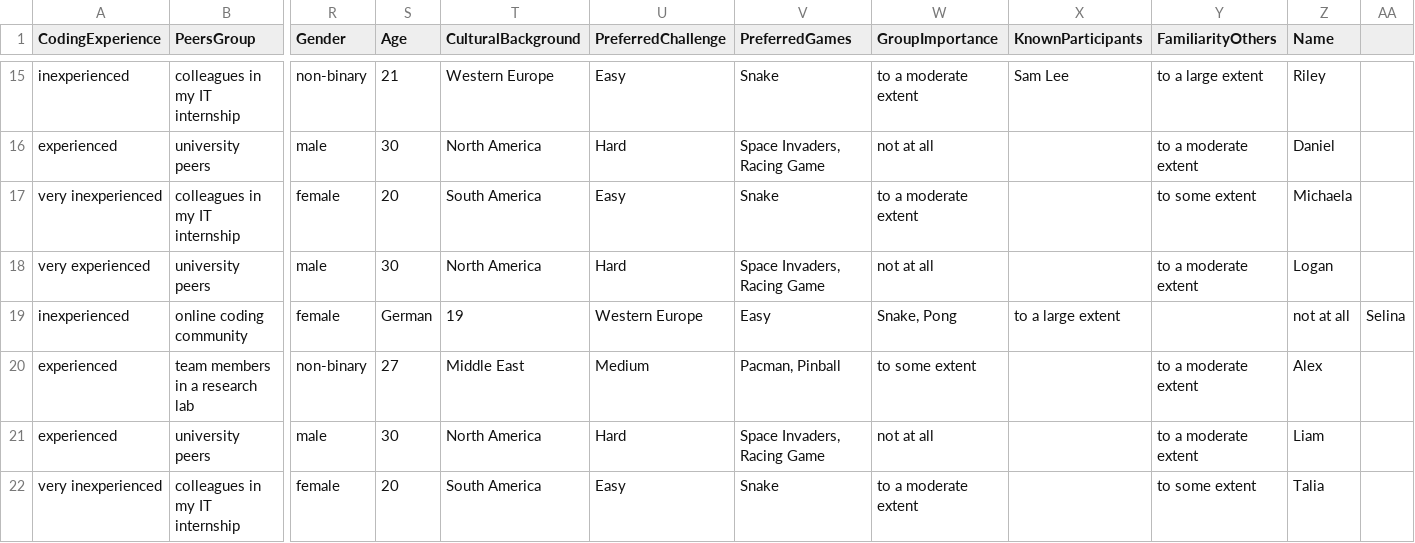
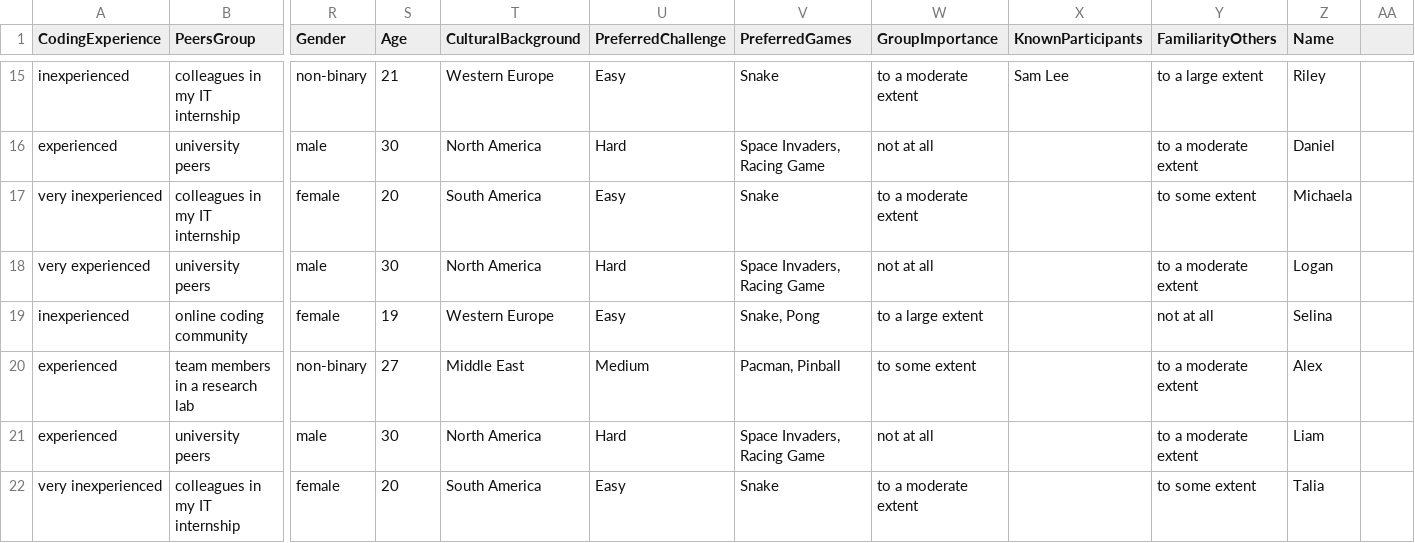
Before and after one commit to Timotheus21/group_former, a CSV file: storage/questionnaire_responses.csv, drawn as a sheet; only a part is shown, gaps mark what is left out; the diff names each change by its address in the sheet, - before the commit and + after, or states it on an @@ line.

Commit message:
Update questionnaire responses to correct participant details and enhance data consistency

```diff
--- a/storage/questionnaire_responses.csv
+++ b/storage/questionnaire_responses.csv
-S19 (Age): German
+S19 (Age): 19
-T19 (CulturalBackground): 19
+T19 (CulturalBackground): Western Europe
-U19 (PreferredChallenge): Western Europe
+U19 (PreferredChallenge): Easy
-V19 (PreferredGames): Easy
+V19 (PreferredGames): Snake, Pong
-W19 (GroupImportance): Snake, Pong
+W19 (GroupImportance): to a large extent
-X19 (KnownParticipants): to a large extent
+X19 (KnownParticipants): (empty)
-Y19 (FamiliarityOthers): (empty)
+Y19 (FamiliarityOthers): not at all
-Z19 (Name): not at all
+Z19 (Name): Selina
-AA19: Selina
+AA19: (empty)
```
